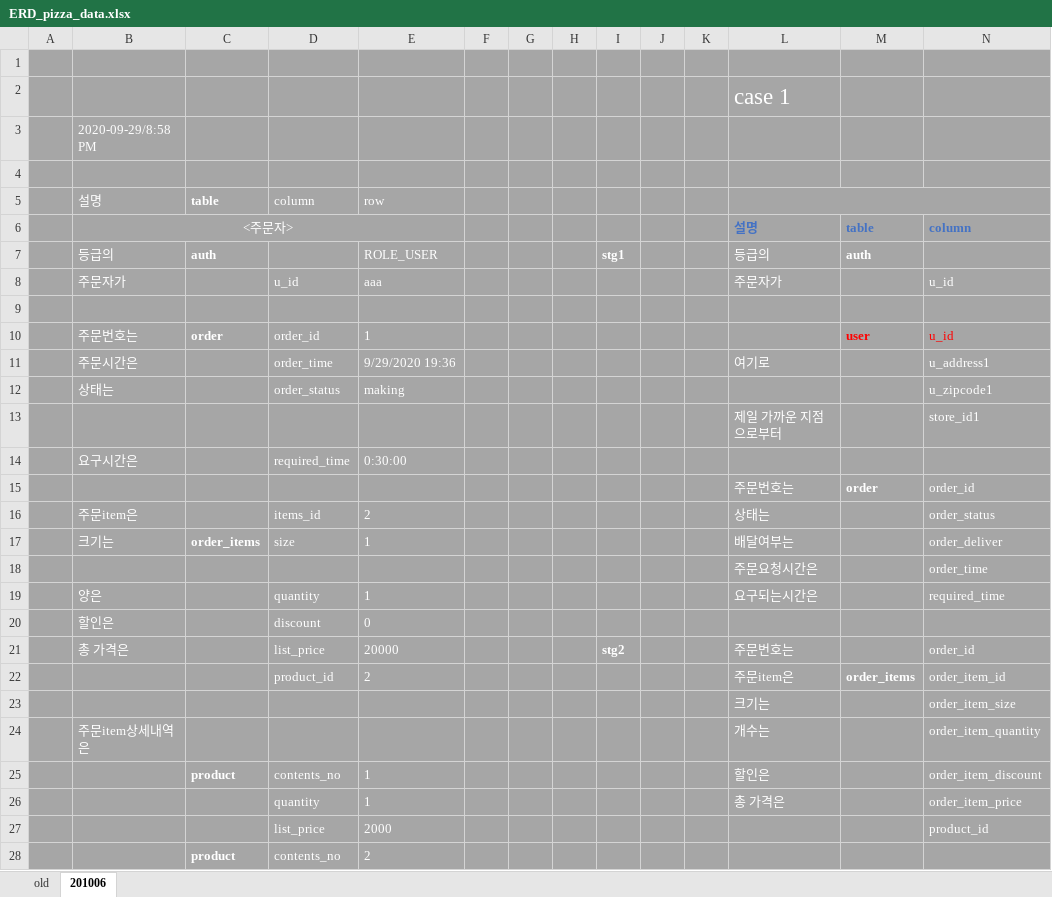
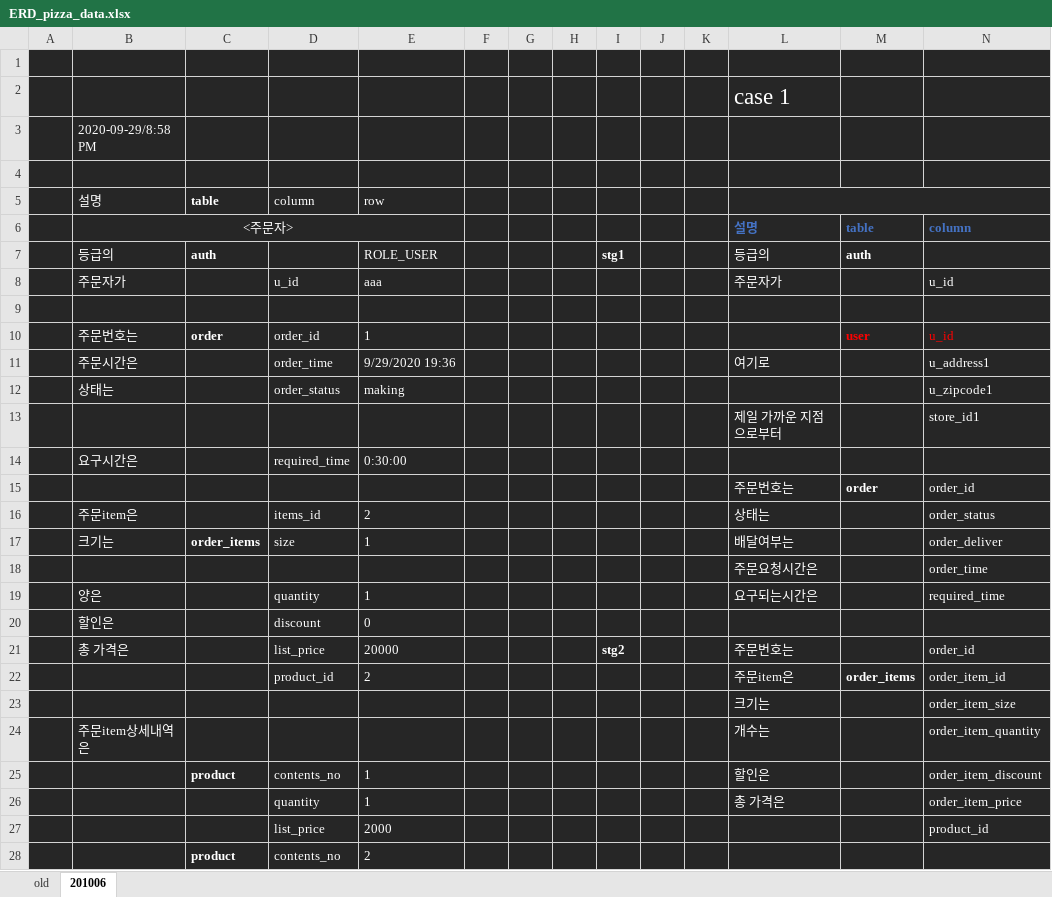
Before and after one commit to 0307lee/pizza_a, an Excel workbook: TnE/ERD_pizza_data.xlsx, sheet 201006, drawn as a sheet; only a part is shown; values as stored, in another font and other column widths than the file's, no borders; the diff covers the shown part only; the diff names each change by its address in the sheet, - before the commit and + after, or states it on an @@ line.

```diff
--- a/TnE/ERD_pizza_data.xlsx (sheet 201006)
+++ b/TnE/ERD_pizza_data.xlsx (sheet 201006)
-A1:N28 fill: #A6A6A6
+A1:N28 fill: #262626
```
Also changed, not shown: cell formats elsewhere in this sheet, 3 other files.
